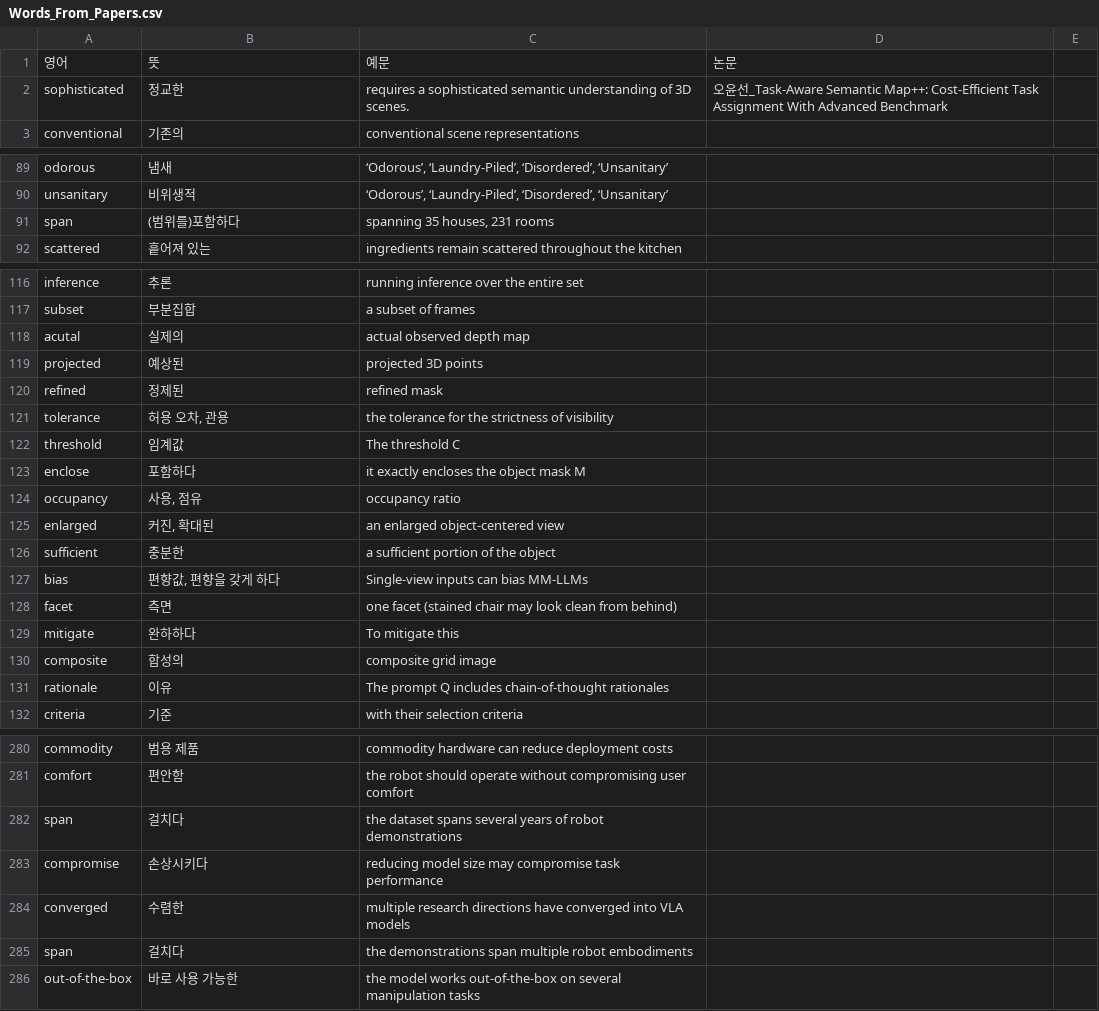
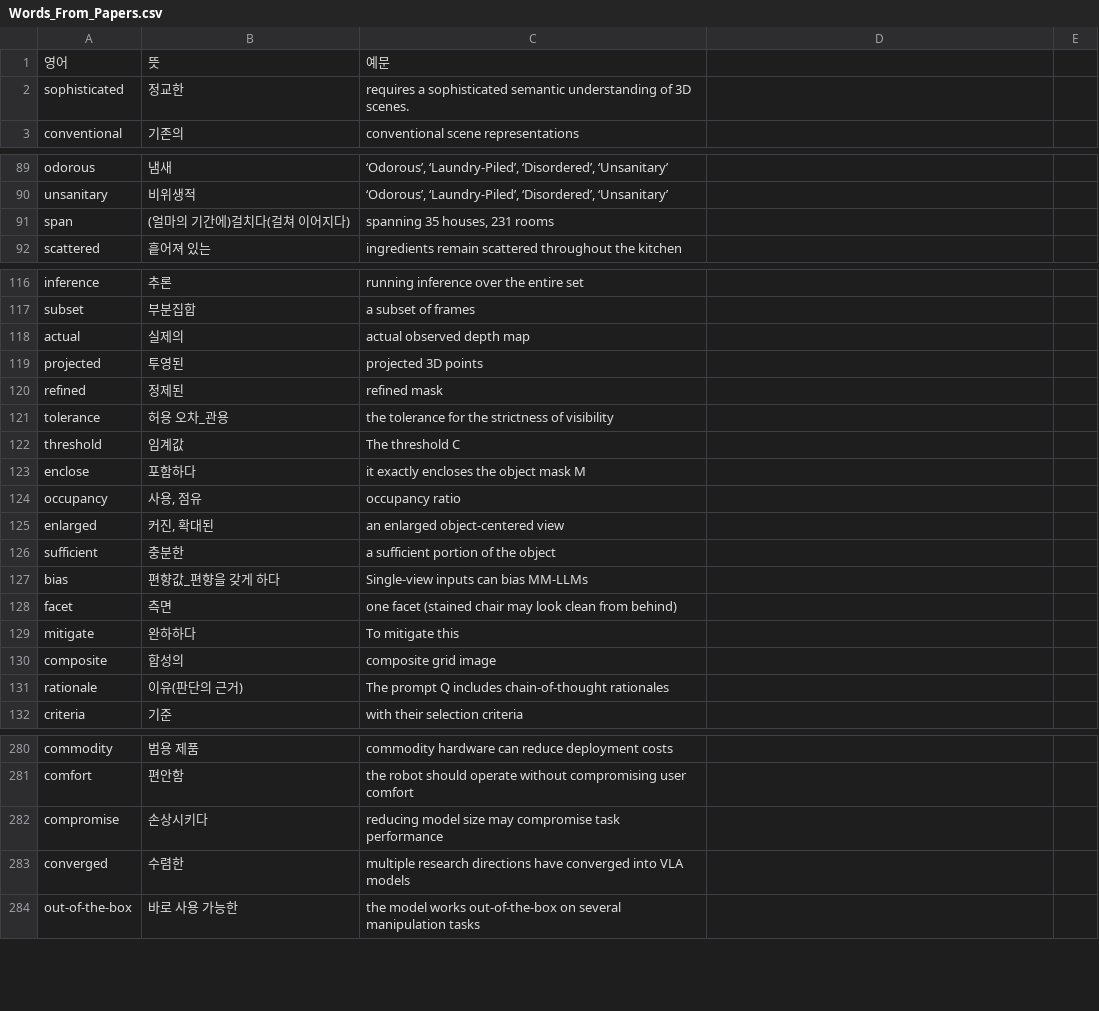
Before and after one commit to Jinsuwon/Paper_Study_Note, a CSV file: Words_From_Papers.csv, drawn as a sheet; only a part is shown, gaps mark what is left out; the diff covers the shown part only.

Commit message:
Error Correction

```diff
--- a/Words_From_Papers.csv
+++ b/Words_From_Papers.csv
@@ -1,3 +1,3 @@
-영어,뜻,예문,논문
-sophisticated,정교한,requires a sophisticated semantic understanding of 3D scenes.,오윤선_Task-Aware Semantic Map++: Cost-Efficient Task Assignment With Advanced Benchmark
+영어,뜻,예문,
+sophisticated,정교한,requires a sophisticated semantic understanding of 3D scenes.,
 conventional,기존의,conventional scene representations,
@@ -90,3 +90,3 @@ odorous,냄새,"‘Odorous’, ‘Laundry-Piled’, ‘Disordered’, ‘Unsanit
 unsanitary,비위생적,"‘Odorous’, ‘Laundry-Piled’, ‘Disordered’, ‘Unsanitary’",
-span,(범위를)포함하다,"spanning 35 houses, 231 rooms",
+span,(얼마의 기간에)걸치다(걸쳐 이어지다),"spanning 35 houses, 231 rooms",
 scattered,흩어져 있는,ingredients remain scattered throughout the kitchen,
@@ -117,6 +117,6 @@ inference,추론,running inference over the entire set,
 subset,부분집합,a subset of frames,
-acutal,실제의,actual observed depth map,
-projected,예상된,projected 3D points,
+actual,실제의,actual observed depth map,
+projected,투영된,projected 3D points,
 refined,정제된,refined mask,
-tolerance,"허용 오차, 관용",the tolerance for the strictness of visibility,
+tolerance,허용 오차_관용,the tolerance for the strictness of visibility,
 threshold,임계값,The threshold C,
@@ -126,3 +126,3 @@ enlarged,"커진, 확대된",an enlarged object-centered view,
 sufficient,충분한,a sufficient portion of the object,
-bias,"편향값, 편향을 갖게 하다",Single-view inputs can bias MM-LLMs,
+bias,편향값_편향을 갖게 하다,Single-view inputs can bias MM-LLMs,
 facet,측면,one facet (stained chair may look clean from behind),
@@ -130,3 +130,3 @@ mitigate,완하하다,To mitigate this,
 composite,합성의,composite grid image,
-rationale,이유,The prompt Q includes chain-of-thought rationales,
+rationale,이유(판단의 근거),The prompt Q includes chain-of-thought rationales,
 criteria,기준,with their selection criteria,
@@ -281,6 +281,4 @@ commodity, 범용 제품, commodity hardware can reduce deployment costs,
 comfort, 편안함, the robot should operate without compromising user comfort,
-span, 걸치다, the dataset spans several years of robot demonstrations,
 compromise, 손상시키다, reducing model size may compromise task performance,
 converged, 수렴한, multiple research directions have converged into VLA models,
-span, 걸치다, the demonstrations span multiple robot embodiments,
 out-of-the-box, 바로 사용 가능한, the model works out-of-the-box on several manipulation tasks,
```
Also changed, not shown: 1 edited cell elsewhere in this file.
